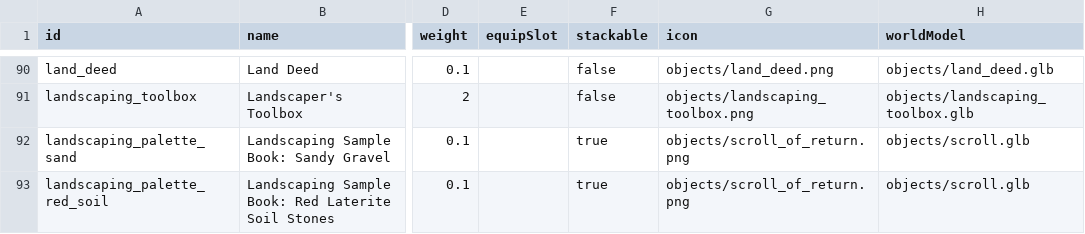
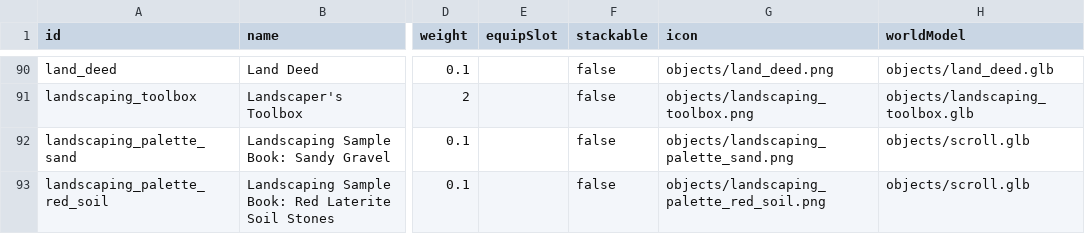
Before and after one commit to Julian-adv/OnlineRPG, a CSV file: data-src/items.csv, drawn as a sheet; only a part is shown, gaps mark what is left out; the diff covers the shown part only; the diff names each change by its address in the sheet, - before the commit and + after, or states it on an @@ line.

Commit message:
Improve estate landscaping and merchant item presentation

```diff
--- a/data-src/items.csv
+++ b/data-src/items.csv
-F92:F93 (stackable): true
+F92:F93 (stackable): false
-G92 (icon): objects/scroll_of_return.png
+G92 (icon): objects/landscaping_palette_sand.png
-G93 (icon): objects/scroll_of_return.png
+G93 (icon): objects/landscaping_palette_red_soil.png
```
Also changed, not shown: 1 removed row and 8 edited cells elsewhere in this file, data-src/merchants.csv, 41 other files.
